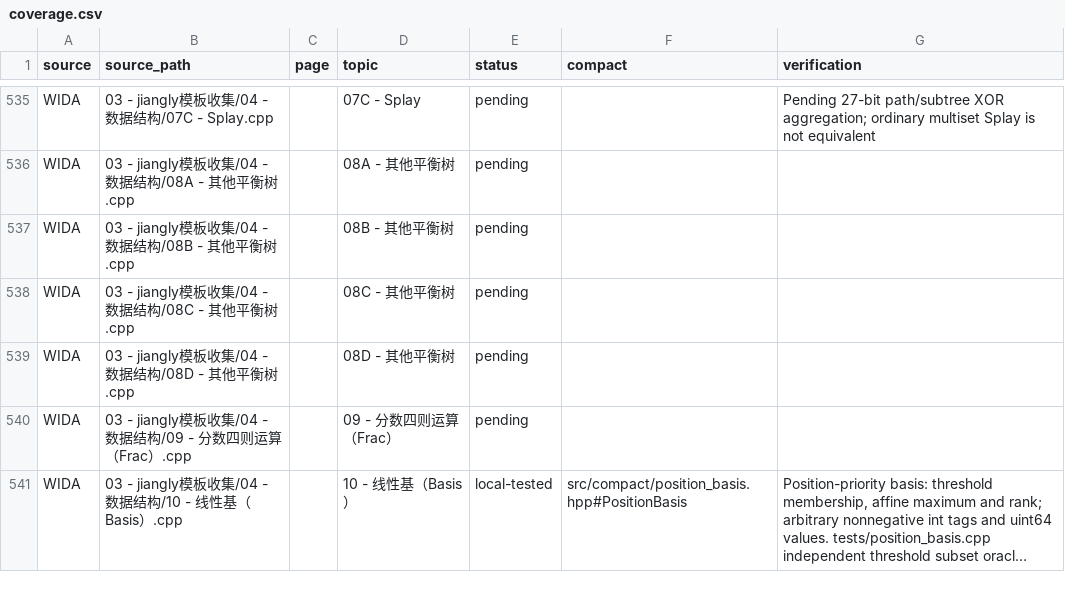
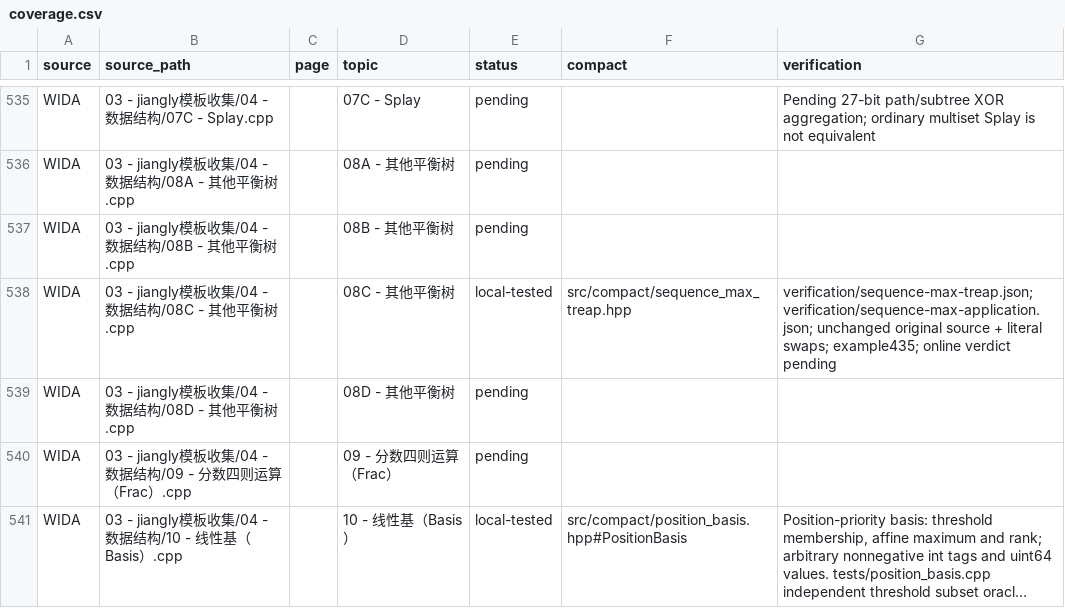
Before and after one commit to gsh20040816/CPCtemplate, a CSV file: docs/coverage.csv, drawn as a sheet; only a part is shown, gaps mark what is left out; long unchanged cells end in ….

Commit message:
Add audited sequence maximum Treap and CF38G usage

```diff
--- a/docs/coverage.csv
+++ b/docs/coverage.csv
@@ -537,3 +537,3 @@ WIDA,03 - jiangly模板收集/04 - 数据结构/08A - 其他平衡树.cpp,,08A -
 WIDA,03 - jiangly模板收集/04 - 数据结构/08B - 其他平衡树.cpp,,08B - 其他平衡树,pending,,
-WIDA,03 - jiangly模板收集/04 - 数据结构/08C - 其他平衡树.cpp,,08C - 其他平衡树,pending,,
+WIDA,03 - jiangly模板收集/04 - 数据结构/08C - 其他平衡树.cpp,,08C - 其他平衡树,local-tested,src/compact/sequence_max_treap.hpp,verification/sequence-max-treap.json; verification/sequence-max-application.json; unchanged original source + literal swaps; example435; online verdict pending
 WIDA,03 - jiangly模板收集/04 - 数据结构/08D - 其他平衡树.cpp,,08D - 其他平衡树,pending,,
```
Also changed, not shown: 35 other files.
